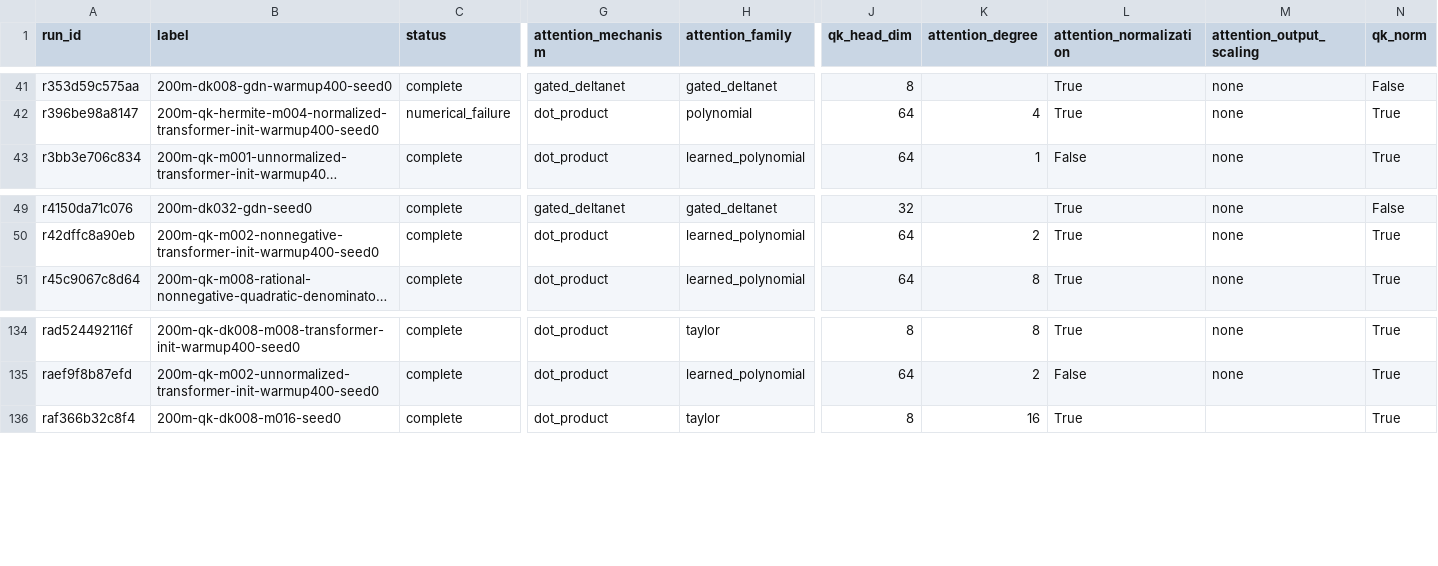
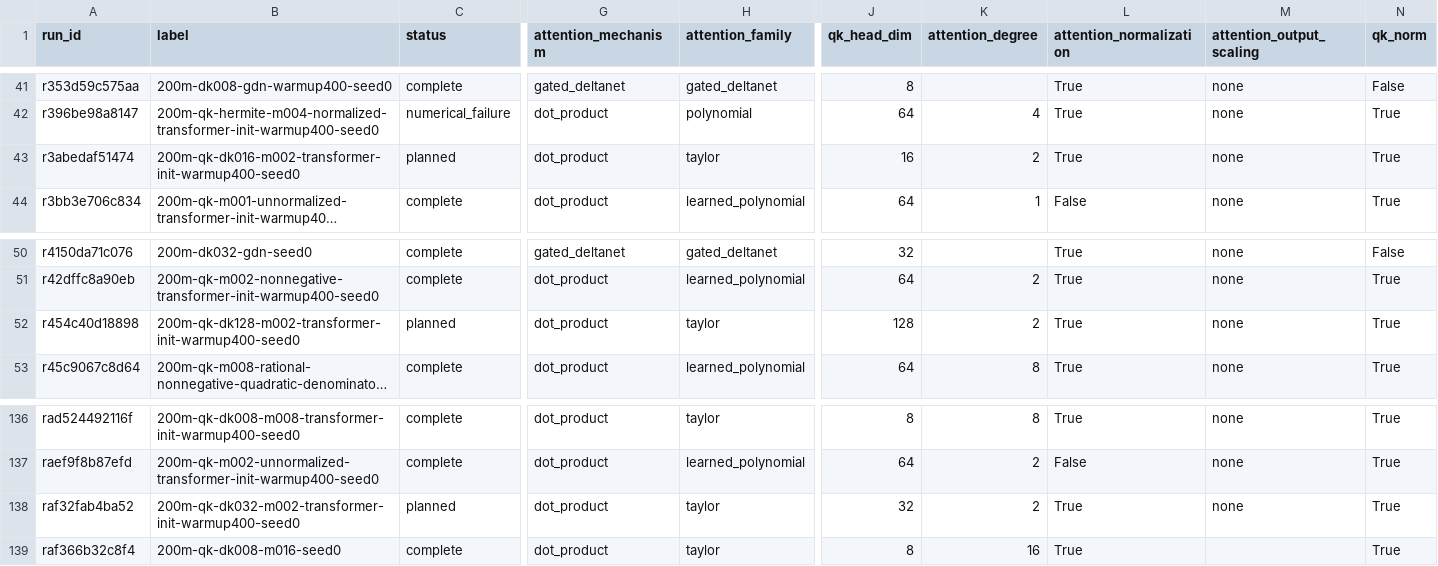
Before and after one commit to rafaelhanashiro/functional-memory, a CSV file: experiments/attention_scaling/runs.csv, drawn as a sheet; only a part is shown, gaps mark what is left out; long unchanged cells end in …; rows hold the shown columns only; the diff names each change by its address in the sheet, - before the commit and + after, or states it on an @@ line.

```diff
--- a/experiments/attention_scaling/runs.csv
+++ b/experiments/attention_scaling/runs.csv
+row 43: r3abedaf51474 | 200m-qk-dk016-m002-transformer-init-warmup400-seed0 | planned | dot_product | taylor | 16 | 2 | True | none | True
+row 52: r454c40d18898 | 200m-qk-dk128-m002-transformer-init-warmup400-seed0 | planned | dot_product | taylor | 128 | 2 | True | none | True
+row 138: raf32fab4ba52 | 200m-qk-dk032-m002-transformer-init-warmup400-seed0 | planned | dot_product | taylor | 32 | 2 | True | none | True
```
Also changed, not shown: 7 other files.
